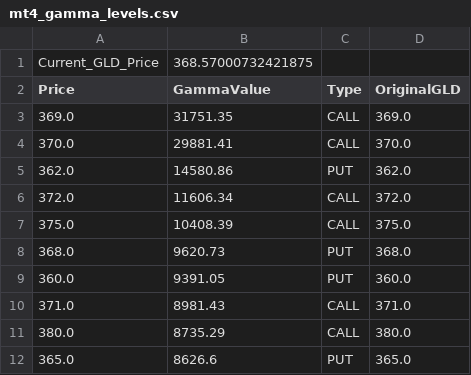
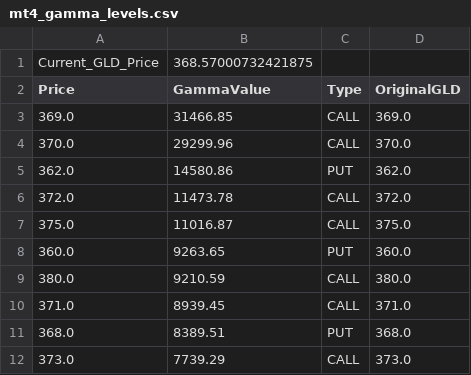
Before and after one commit to migolio19/gcop-dashboard, a CSV file: mt4_gamma_levels.csv, drawn as a sheet.

```diff
--- a/mt4_gamma_levels.csv
+++ b/mt4_gamma_levels.csv
@@ -2,11 +2,11 @@ Current_GLD_Price,368.57000732421875
 Price,GammaValue,Type,OriginalGLD
-369.0,31751.35,CALL,369.0
-370.0,29881.41,CALL,370.0
+369.0,31466.85,CALL,369.0
+370.0,29299.96,CALL,370.0
 362.0,14580.86,PUT,362.0
-372.0,11606.34,CALL,372.0
-375.0,10408.39,CALL,375.0
-368.0,9620.73,PUT,368.0
-360.0,9391.05,PUT,360.0
-371.0,8981.43,CALL,371.0
-380.0,8735.29,CALL,380.0
-365.0,8626.6,PUT,365.0
+372.0,11473.78,CALL,372.0
+375.0,11016.87,CALL,375.0
+360.0,9263.65,PUT,360.0
+380.0,9210.59,CALL,380.0
+371.0,8939.45,CALL,371.0
+368.0,8389.51,PUT,368.0
+373.0,7739.29,CALL,373.0
```
Also changed, not shown: 1 other file.
